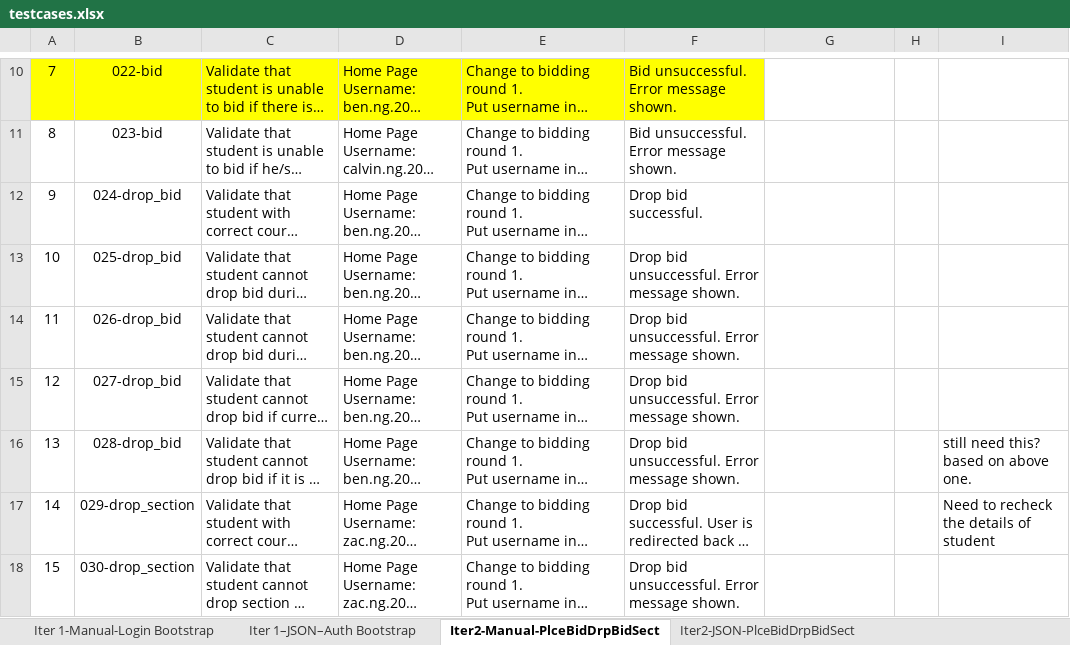
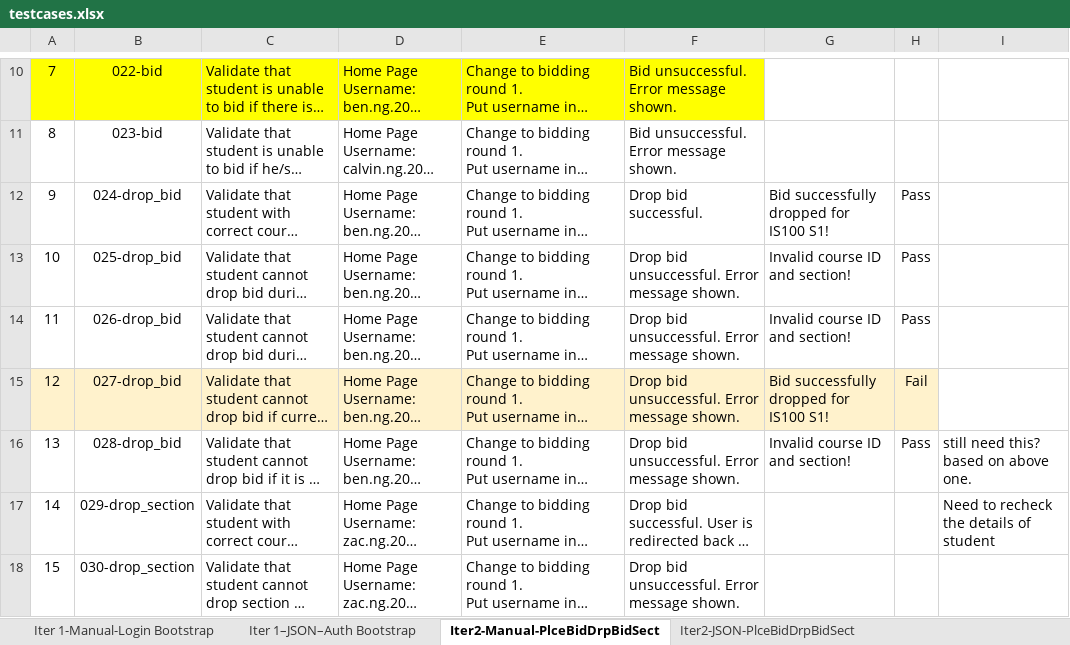
Before and after one commit to weichen-0/Bidding-Online-System, an Excel workbook: testing/testcases.xlsx, sheet Iter2-Manual-PlceBidDrpBidSect, drawn as a sheet; only a part is shown, gaps mark what is left out; long unchanged cells end in …; values as stored, in another font and other column widths than the file's, no borders; the diff names each change by its address in the sheet, - before the commit and + after, or states it on an @@ line.

Commit message:
Update testcases.xlsx
Update drop/delete bid, drop section

```diff
--- a/testing/testcases.xlsx (sheet Iter2-Manual-PlceBidDrpBidSect)
+++ b/testing/testcases.xlsx (sheet Iter2-Manual-PlceBidDrpBidSect)
-G12: (empty)
+G12: Bid successfully dropped for IS100 S1!
-H12:H14: (empty)
+H12:H14: Pass
-G13:G14: (empty)
+G13:G14: Invalid course ID and section!
-A15:H15 fill: none
+A15:H15 fill: #FFF2CC
-G15: (empty)
+G15: Bid successfully dropped for IS100 S1!
-H15: (empty)
+H15: Fail
-G16: (empty)
+G16: Invalid course ID and section!
-H16: (empty)
+H16: Pass
```
Also changed, not shown: sheet Iter2-JSON-PlceBidDrpBidSect.
